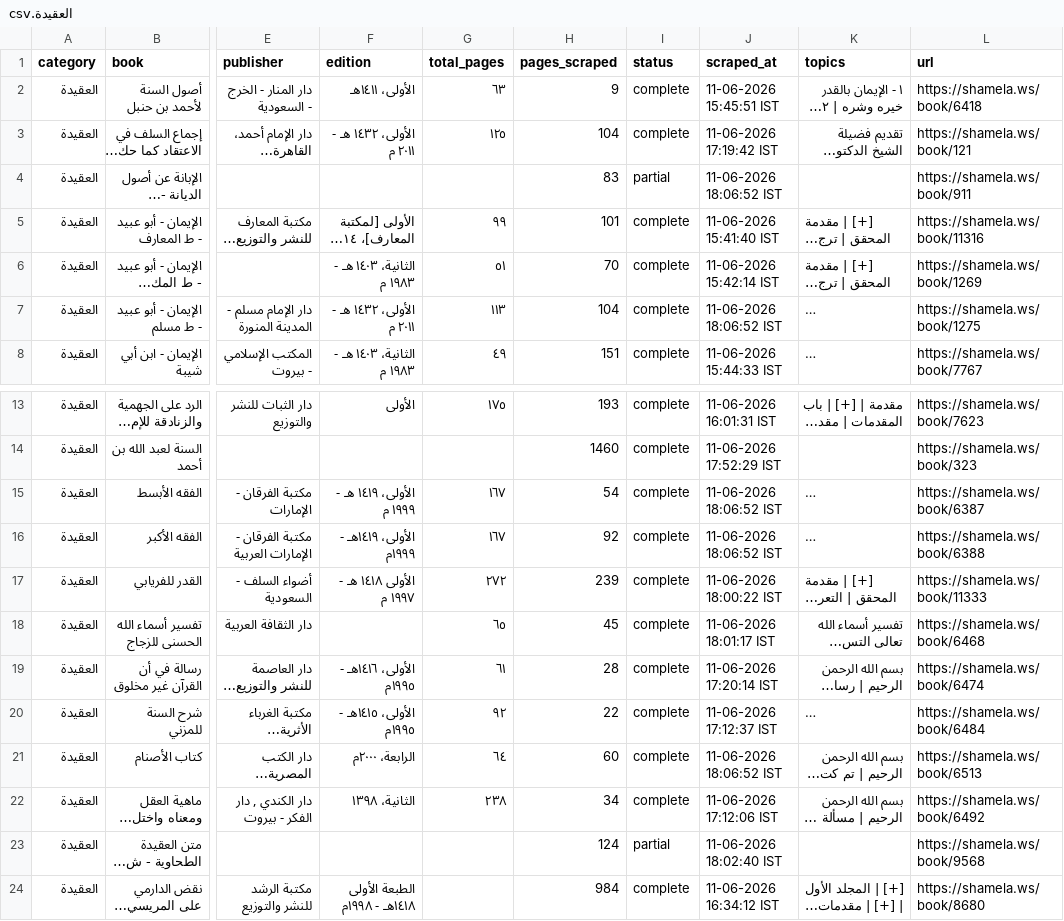
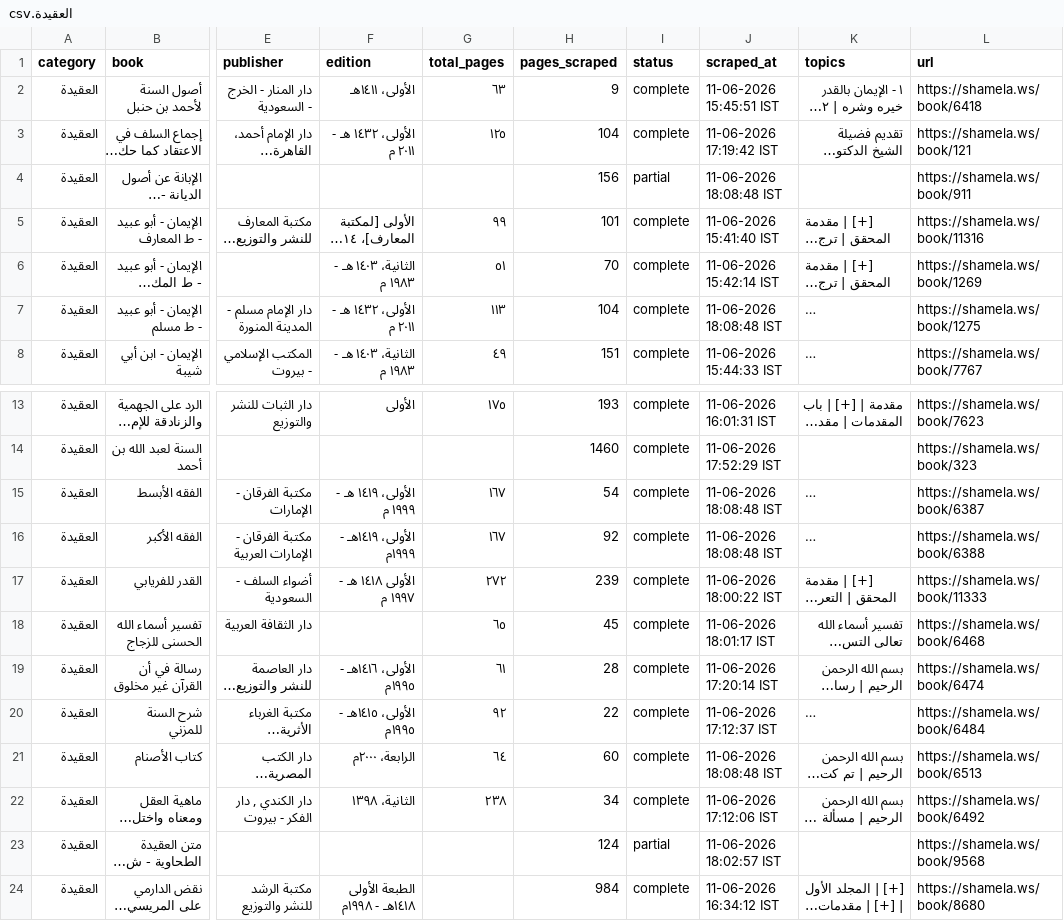
Before and after one commit to farhan281/al-qalam-project, a CSV file: shamela_output/العقيدة/العقيدة.csv, drawn as a sheet; only a part is shown, gaps mark what is left out; long unchanged cells end in …; the diff names each change by its address in the sheet, - before the commit and + after, or states it on an @@ line.

```diff
--- a/shamela_output/العقيدة/العقيدة.csv
+++ b/shamela_output/العقيدة/العقيدة.csv
-H4 (pages_scraped): 83
+H4 (pages_scraped): 156
-J4 (scraped_at): 11-06-2026 18:06:52 IST
+J4 (scraped_at): 11-06-2026 18:08:48 IST
-J7 (scraped_at): 11-06-2026 18:06:52 IST
+J7 (scraped_at): 11-06-2026 18:08:48 IST
-J15:J16 (scraped_at): 11-06-2026 18:06:52 IST
+J15:J16 (scraped_at): 11-06-2026 18:08:48 IST
-J21 (scraped_at): 11-06-2026 18:06:52 IST
+J21 (scraped_at): 11-06-2026 18:08:48 IST
-J23 (scraped_at): 11-06-2026 18:02:40 IST
+J23 (scraped_at): 11-06-2026 18:02:57 IST
```
Also changed, not shown: shamela_output/الفرق_والردود/الفرق_والردود.csv, 8 other files.
